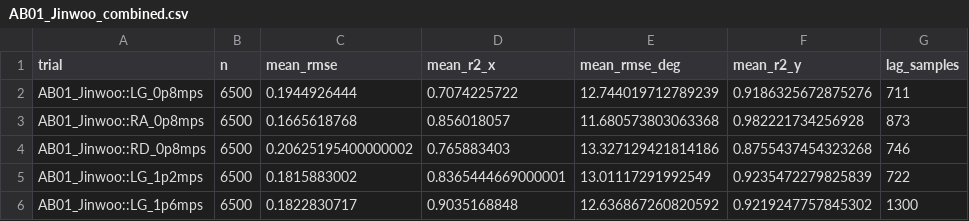
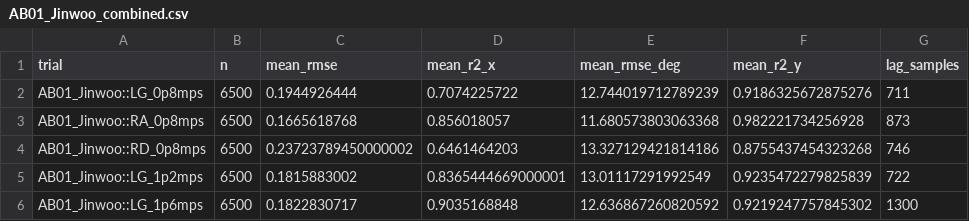
Before and after one commit to luorix1/MeMo-IK-ID, a CSV file: analysis/cache/visualize_awinda_by_subject/AB01_Jinwoo_combined.csv, drawn as a sheet.

```diff
--- a/analysis/cache/visualize_awinda_by_subject/AB01_Jinwoo_combined.csv
+++ b/analysis/cache/visualize_awinda_by_subject/AB01_Jinwoo_combined.csv
@@ -3,3 +3,3 @@ AB01_Jinwoo::LG_0p8mps,6500,0.1944926444,0.7074225722,12.744019712789239,0.91863
 AB01_Jinwoo::RA_0p8mps,6500,0.1665618768,0.856018057,11.680573803063368,0.982221734256928,873
-AB01_Jinwoo::RD_0p8mps,6500,0.20625195400000002,0.765883403,13.327129421814186,0.8755437454323268,746
+AB01_Jinwoo::RD_0p8mps,6500,0.23723789450000002,0.6461464203,13.327129421814186,0.8755437454323268,746
 AB01_Jinwoo::LG_1p2mps,6500,0.1815883002,0.8365444669000001,13.01117291992549,0.9235472279825839,722
```
Also changed, not shown: analysis/cache/visualize_awinda_by_subject/AB01_Jinwoo_id_detail.csv, analysis/cache/visualize_awinda_by_subject/AB01_Jinwoo_id_summary.csv, 22 other files.
